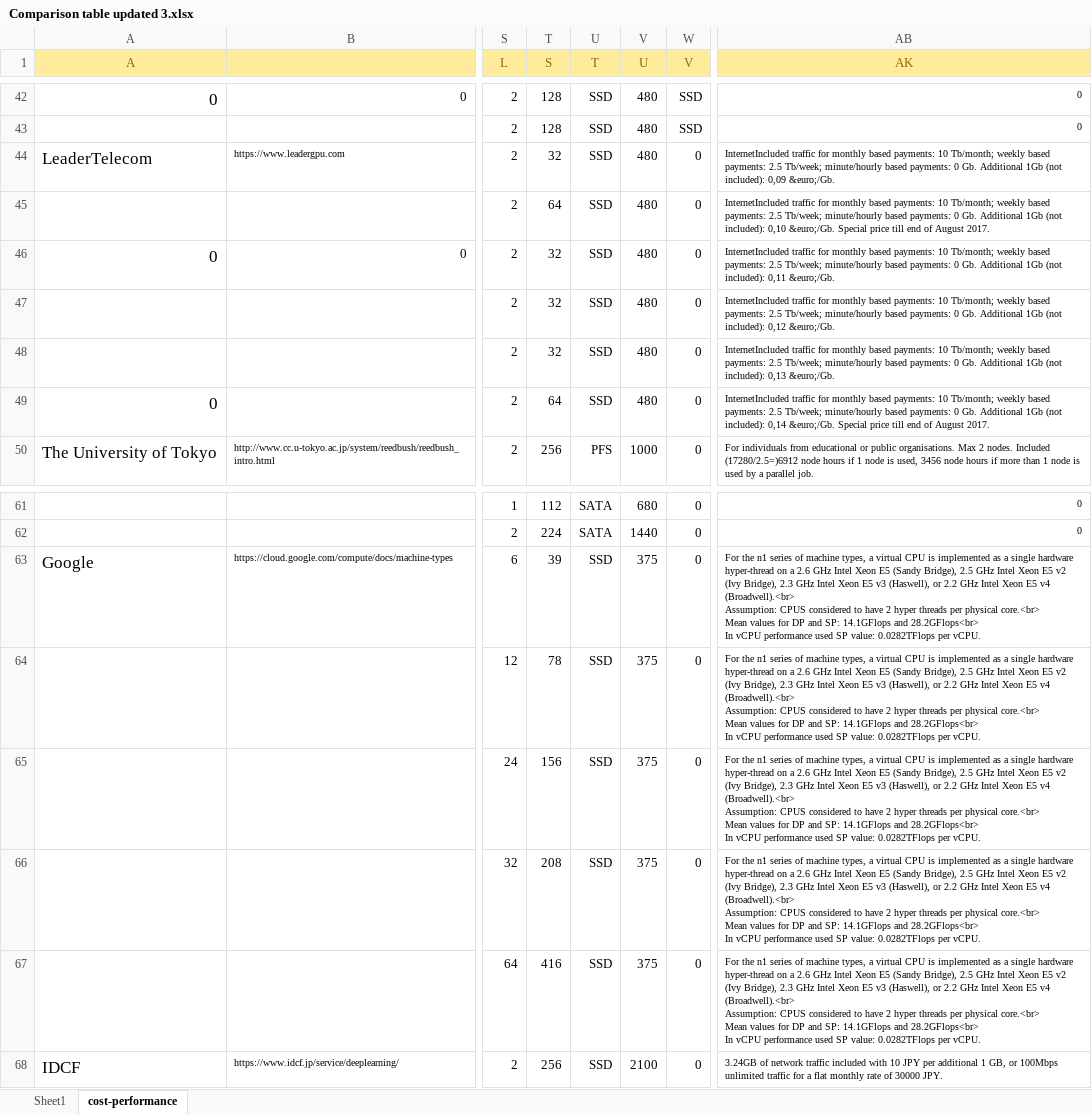
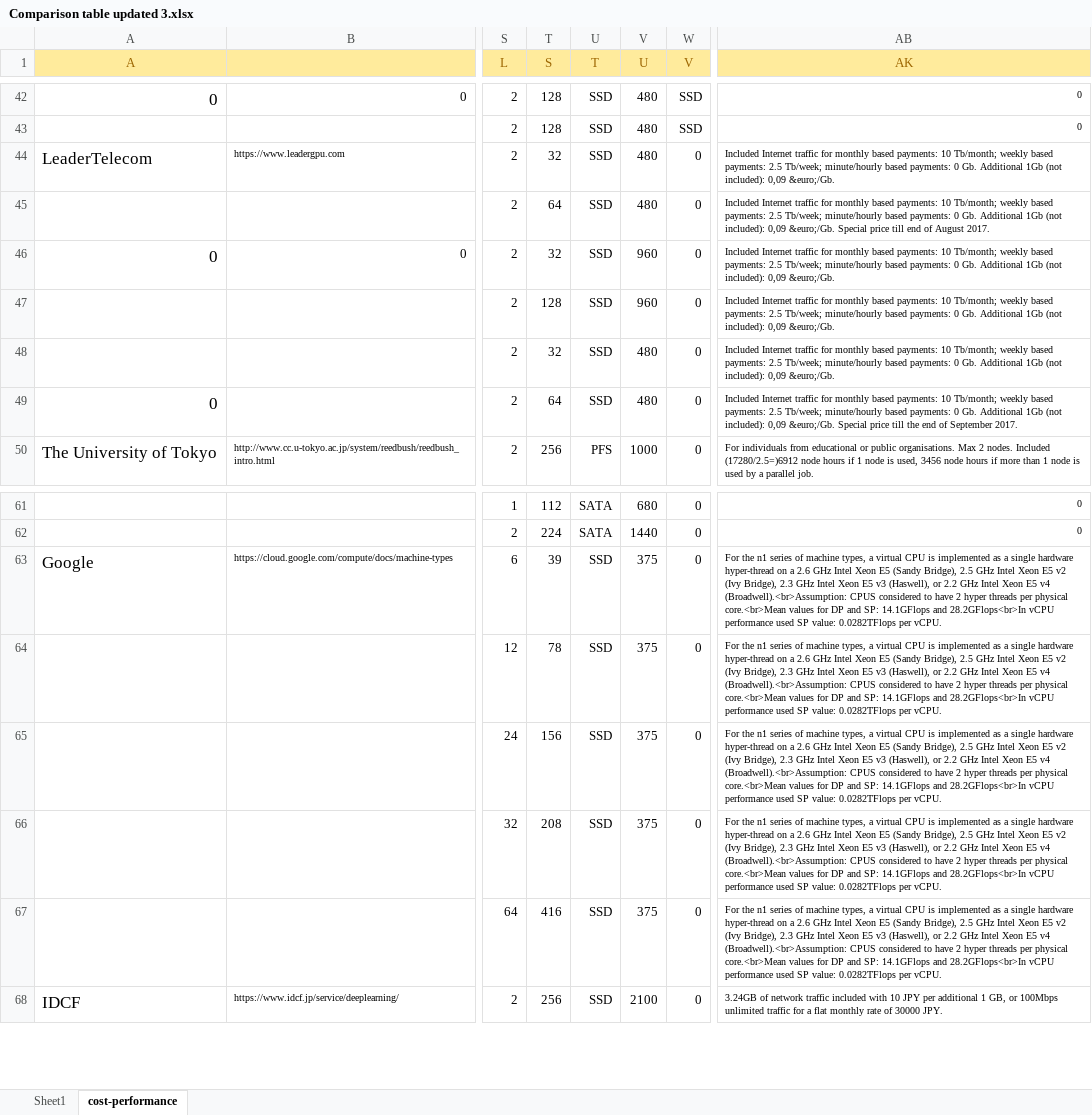
Before and after one commit to pyotr777/cloud_providers, an Excel workbook: Comparison table updated 3.xlsx, sheet cost-performance, drawn as a sheet; only a part is shown, gaps mark what is left out; values as stored, in another font and other column widths than the file's, no borders; conditional formats not drawn; ↵ is a line break in a cell; the diff names each change by its address in the sheet, - before the commit and + after, or states it on an @@ line.

```diff
--- a/Comparison table updated 3.xlsx (sheet cost-performance)
+++ b/Comparison table updated 3.xlsx (sheet cost-performance)
-AB44 (AK): InternetIncluded traffic for…
+AB44 (AK): Included Internet traffic for…
-AB45 (AK): InternetIncluded traffic for monthly based payments: 10 Tb/month; weekly based payments: 2.5 Tb/week; minute/hourly based payments: 0 Gb. Additional 1Gb (not included): 0,10 &euro;/Gb. Special…
+AB45 (AK): Included Internet traffic for monthly based payments: 10 Tb/month; weekly based payments: 2.5 Tb/week; minute/hourly based payments: 0 Gb. Additional 1Gb (not included): 0,09 &euro;/Gb. Special…
-V46:V47 (U): 480
+V46:V47 (U): 960
-AB46 (AK): InternetIncluded traffic for monthly based payments: 10 Tb/month; weekly based payments: 2.5 Tb/week; minute/hourly based payments: 0 Gb. Additional 1Gb (not included): 0,11 &euro;/Gb.
+AB46 (AK): Included Internet traffic for monthly based payments: 10 Tb/month; weekly based payments: 2.5 Tb/week; minute/hourly based payments: 0 Gb. Additional 1Gb (not included): 0,09 &euro;/Gb.
-T47 (S): 32
+T47 (S): 128
-AB47 (AK): InternetIncluded traffic for monthly based payments: 10 Tb/month; weekly based payments: 2.5 Tb/week; minute/hourly based payments: 0 Gb. Additional 1Gb (not included): 0,12 &euro;/Gb.
+AB47 (AK): Included Internet traffic for monthly based payments: 10 Tb/month; weekly based payments: 2.5 Tb/week; minute/hourly based payments: 0 Gb. Additional 1Gb (not included): 0,09 &euro;/Gb.
-AB48 (AK): InternetIncluded traffic for monthly based payments: 10 Tb/month; weekly based payments: 2.5 Tb/week; minute/hourly based payments: 0 Gb. Additional 1Gb (not included): 0,13 &euro;/Gb.
+AB48 (AK): Included Internet traffic for monthly based payments: 10 Tb/month; weekly based payments: 2.5 Tb/week; minute/hourly based payments: 0 Gb. Additional 1Gb (not included): 0,09 &euro;/Gb.
-AB49 (AK): InternetIncluded traffic for monthly based payments: 10 Tb/month; weekly based payments: 2.5 Tb/week; minute/hourly based payments: 0 Gb. Additional 1Gb (not included): 0,14 &euro;/Gb. Special price till end of August 2017.
+AB49 (AK): Included Internet traffic for monthly based payments: 10 Tb/month; weekly based payments: 2.5 Tb/week; minute/hourly based payments: 0 Gb. Additional 1Gb (not included): 0,09 &euro;/Gb. Special price till the end of September 2017.
-AB63:AB67 (AK): …E5 v4 (Broadwell).<br> ↵ Assumption: CPUS considered to have 2 hyper threads per physical core.<br> ↵ Mean values for DP and SP: 14.1GFlops and 28.2GFlops<br> ↵ In vCPU performance…
+AB63:AB67 (AK): …E5 v4 (Broadwell).<br>Assumption: CPUS considered to have 2 hyper threads per physical core.<br>Mean values for DP and SP: 14.1GFlops and 28.2GFlops<br>In vCPU performance…
```
Also changed, not shown: sheet Sheet1, 2 other files.
